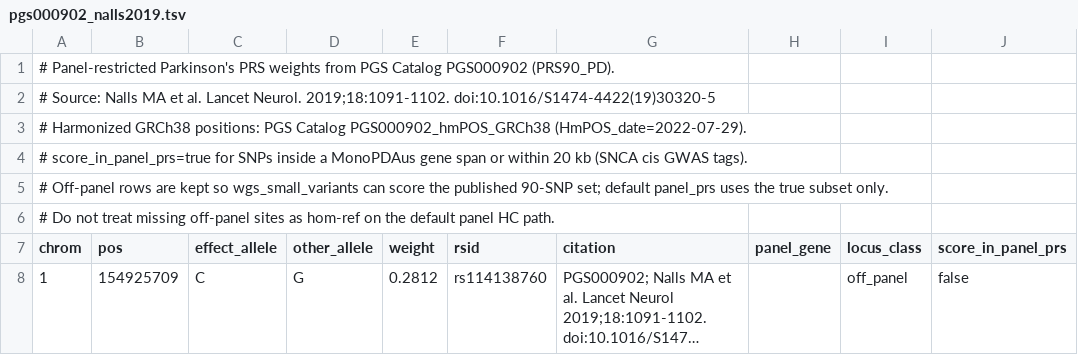
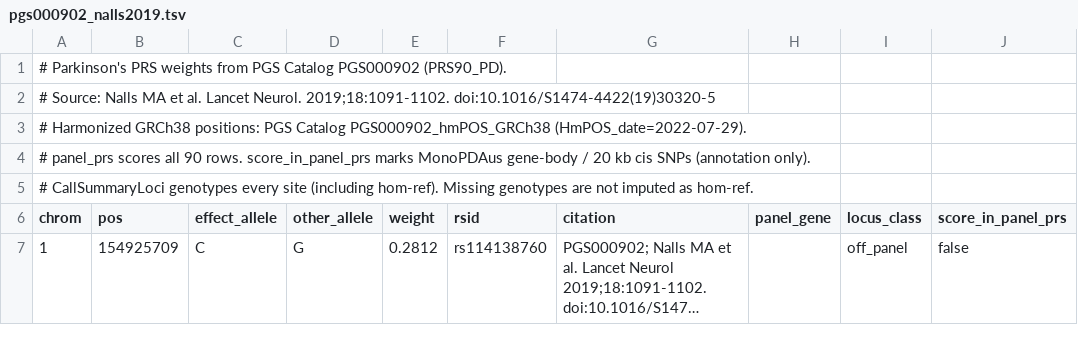
Before and after one commit to gqworks/pdsample-terra, a TSV file: resources/prs/pgs000902_nalls2019.tsv, drawn as a sheet; only a part is shown; long unchanged cells end in ….

```diff
--- a/resources/prs/pgs000902_nalls2019.tsv
+++ b/resources/prs/pgs000902_nalls2019.tsv
@@ -1,7 +1,6 @@
-# Panel-restricted Parkinson's PRS weights from PGS Catalog PGS000902 (PRS90_PD).
+# Parkinson's PRS weights from PGS Catalog PGS000902 (PRS90_PD).
 # Source: Nalls MA et al. Lancet Neurol. 2019;18:1091-1102. doi:10.1016/S1474-4422(19)30320-5
 # Harmonized GRCh38 positions: PGS Catalog PGS000902_hmPOS_GRCh38 (HmPOS_date=2022-07-29).
-# score_in_panel_prs=true for SNPs inside a MonoPDAus gene span or within 20 kb (SNCA cis GWAS tags).
-# Off-panel rows are kept so wgs_small_variants can score the published 90-SNP set; default panel_prs uses the true subset only.
-# Do not treat missing off-panel sites as hom-ref on the default panel HC path.
+# panel_prs scores all 90 rows. score_in_panel_prs marks MonoPDAus gene-body / 20 kb cis SNPs (annotation only).
+# CallSummaryLoci genotypes every site (including hom-ref). Missing genotypes are not imputed as hom-ref.
 chrom	pos	effect_allele	other_allele	weight	rsid	citation	panel_gene	locus_class	score_in_panel_prs
```
Also changed, not shown: 13 other files.
